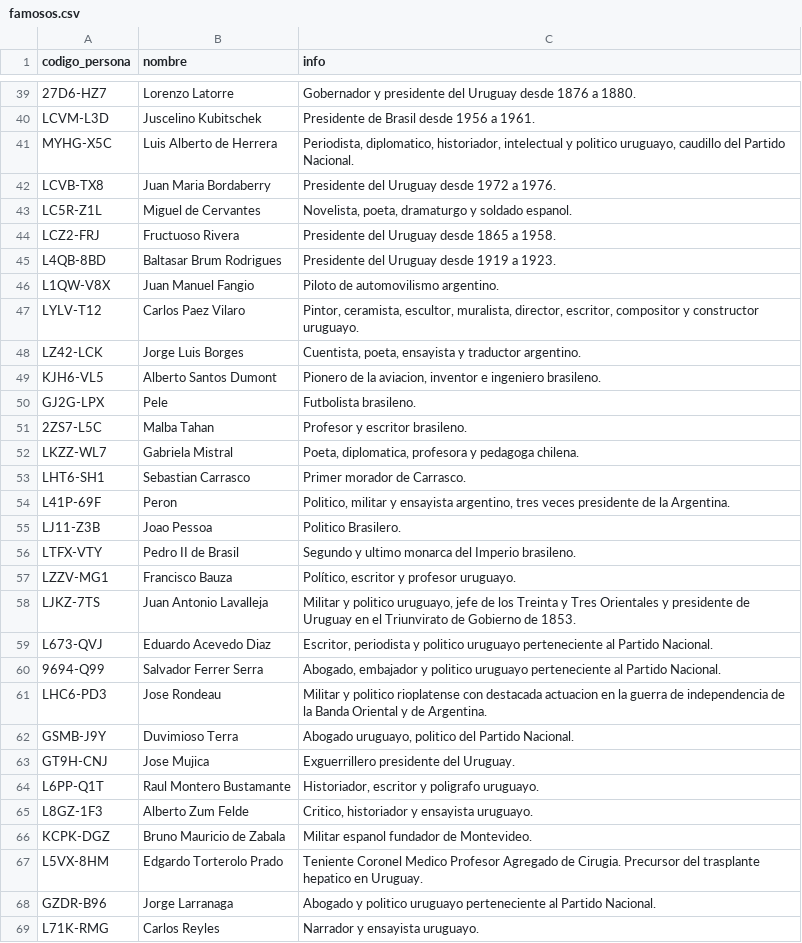
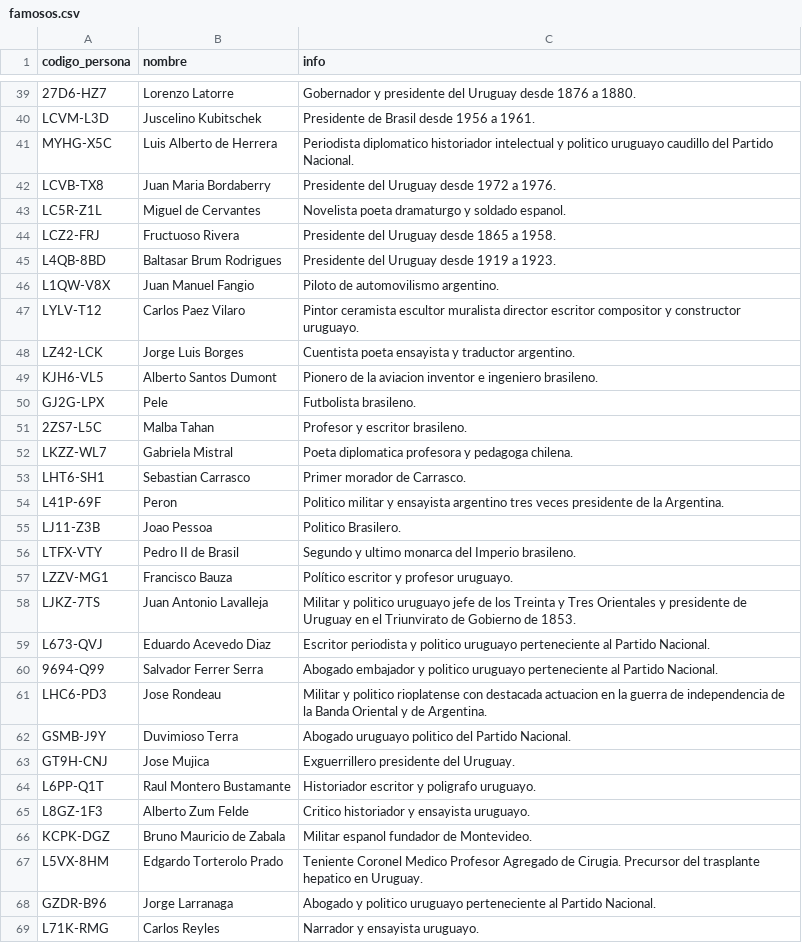
Before and after one commit to Teo1840/famousrelatives, a CSV file: famosos.csv, drawn as a sheet; only a part is shown, gaps mark what is left out; the diff covers the shown part only; the diff names each change by its address in the sheet, - before the commit and + after, or states it on an @@ line.

Commit message:
removed conflicting comas

```diff
--- a/famosos.csv
+++ b/famosos.csv
-C41 (info): Periodista, diplomatico, historiador, intelectual y politico uruguayo, caudillo del…
+C41 (info): Periodista diplomatico historiador intelectual y politico uruguayo caudillo del…
-C43 (info): Novelista, poeta, dramaturgo y…
+C43 (info): Novelista poeta dramaturgo y…
-C47 (info): Pintor, ceramista, escultor, muralista, director, escritor, compositor y…
+C47 (info): Pintor ceramista escultor muralista director escritor compositor y…
-C48 (info): Cuentista, poeta, ensayista y…
+C48 (info): Cuentista poeta ensayista y…
-C49 (info): …de la aviacion, inventor e…
+C49 (info): …de la aviacion inventor e…
-C52 (info): Poeta, diplomatica, profesora y…
+C52 (info): Poeta diplomatica profesora y…
-C54 (info): Politico, militar y ensayista argentino, tres veces…
+C54 (info): Politico militar y ensayista argentino tres veces…
-C57 (info): Político, escritor y profesor uruguayo.
+C57 (info): Político escritor y profesor uruguayo.
-C58 (info): …y politico uruguayo, jefe de…
+C58 (info): …y politico uruguayo jefe de…
-C59 (info): Escritor, periodista y…
+C59 (info): Escritor periodista y…
-C60 (info): Abogado, embajador y…
+C60 (info): Abogado embajador y…
-C62 (info): Abogado uruguayo, politico del…
+C62 (info): Abogado uruguayo politico del…
-C64 (info): Historiador, escritor y poligrafo uruguayo.
+C64 (info): Historiador escritor y poligrafo uruguayo.
-C65 (info): Critico, historiador y ensayista uruguayo.
+C65 (info): Critico historiador y ensayista uruguayo.
```
Also changed, not shown: 29 edited cells elsewhere in this file.
